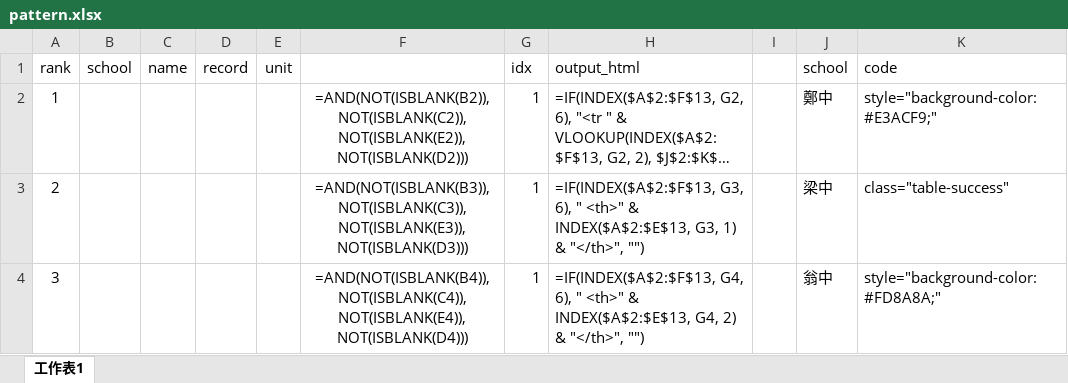
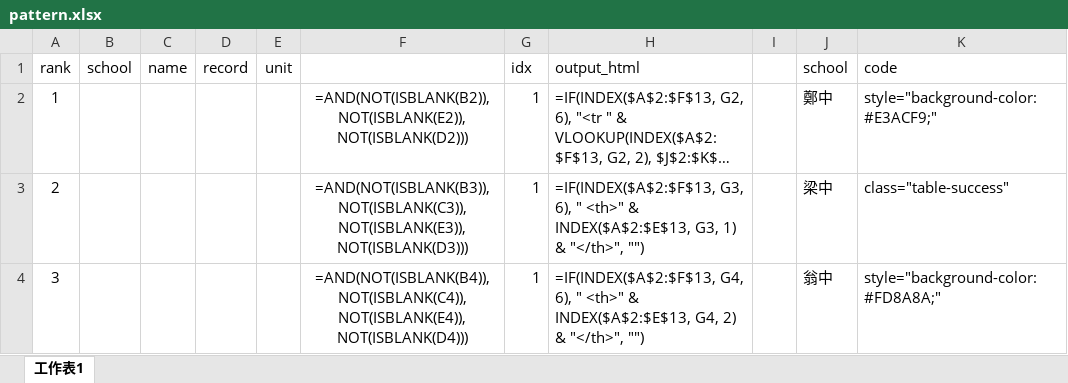
Before and after one commit to cylname/SportsDay6Resourse, an Excel workbook: template/pattern.xlsx, sheet 工作表1, drawn as a sheet; only a part is shown; long unchanged cells end in …; values as stored, in another font and other column widths than the file's, no borders; formulas are shown in place of their values; the diff covers the shown part only; the diff names each change by its address in the sheet, - before the commit and + after, or states it on an @@ line.

Commit message:
Add files via upload

```diff
--- a/template/pattern.xlsx (sheet 工作表1)
+++ b/template/pattern.xlsx (sheet 工作表1)
-F2: =AND(NOT(ISBLANK(B2)), NOT(ISBLANK(C2)), NOT(ISBLANK(E2)), NOT(ISBLANK(D2)))
+F2: =AND(NOT(ISBLANK(B2)), NOT(ISBLANK(E2)), NOT(ISBLANK(D2)))
```
Also changed, not shown: 12 edited cells elsewhere in this sheet.
